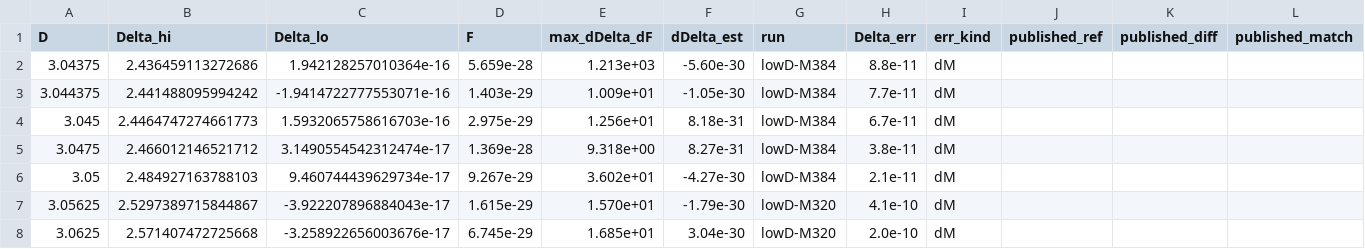
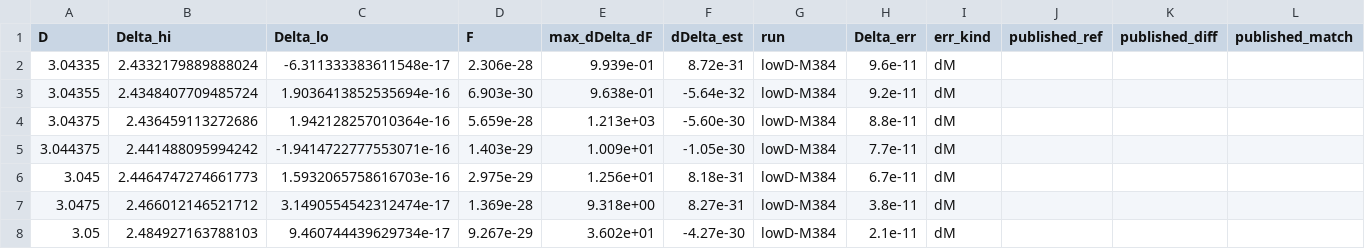
Before and after one commit to nmoinvaz/choptuik-large-d, a CSV file: hp/data/delta_dd.csv, drawn as a sheet; only a part is shown; the shorter side is filled out with more unchanged rows; rows hold the shown columns only; the diff names each change by its address in the sheet, - before the commit and + after, or states it on an @@ line.

```diff
--- a/hp/data/delta_dd.csv
+++ b/hp/data/delta_dd.csv
+row 2: 3.04335 | 2.4332179889888024 | -6.311333383611548e-17 | 2.306e-28 | 9.939e-01 | 8.72e-31 | lowD-M384 | 9.6e-11 | dM
+row 3: 3.04355 | 2.4348407709485724 | 1.9036413852535694e-16 | 6.903e-30 | 9.638e-01 | -5.64e-32 | lowD-M384 | 9.2e-11 | dM
```
Also changed, not shown: hp/data/delta_all.csv, hp/data/delta_dd_lowD.csv, 7 other files.
